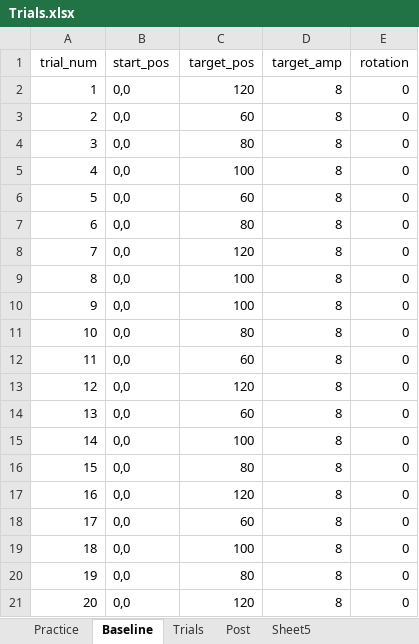
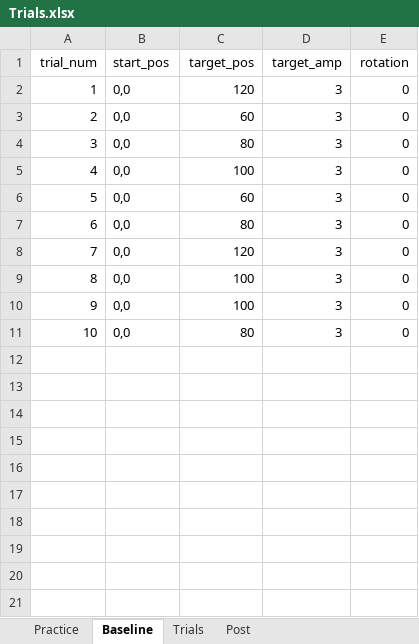
Before and after one commit to GreggEschelmuller/wrist_rotation, an Excel workbook: Trials.xlsx, sheet Baseline, drawn as a sheet; values as stored, in another font and other column widths than the file's, no borders; the diff names each change by its address in the sheet, - before the commit and + after, or states it on an @@ line.

```diff
--- a/Trials.xlsx (sheet Baseline)
+++ b/Trials.xlsx (sheet Baseline)
-sheet tab: Sheet5
-D2:D11 (target_amp): 8
+D2:D11 (target_amp): 3
-row 12: 11 | 0,0 | 60 | 8 | 0
-row 13: 12 | 0,0 | 120 | 8 | 0
-row 14: 13 | 0,0 | 60 | 8 | 0
-row 15: 14 | 0,0 | 100 | 8 | 0
-row 16: 15 | 0,0 | 80 | 8 | 0
-row 17: 16 | 0,0 | 120 | 8 | 0
-row 18: 17 | 0,0 | 60 | 8 | 0
-row 19: 18 | 0,0 | 100 | 8 | 0
-row 20: 19 | 0,0 | 80 | 8 | 0
-row 21: 20 | 0,0 | 120 | 8 | 0
```
Also changed, not shown: sheet Trials, sheet Post, sheet Practice.
